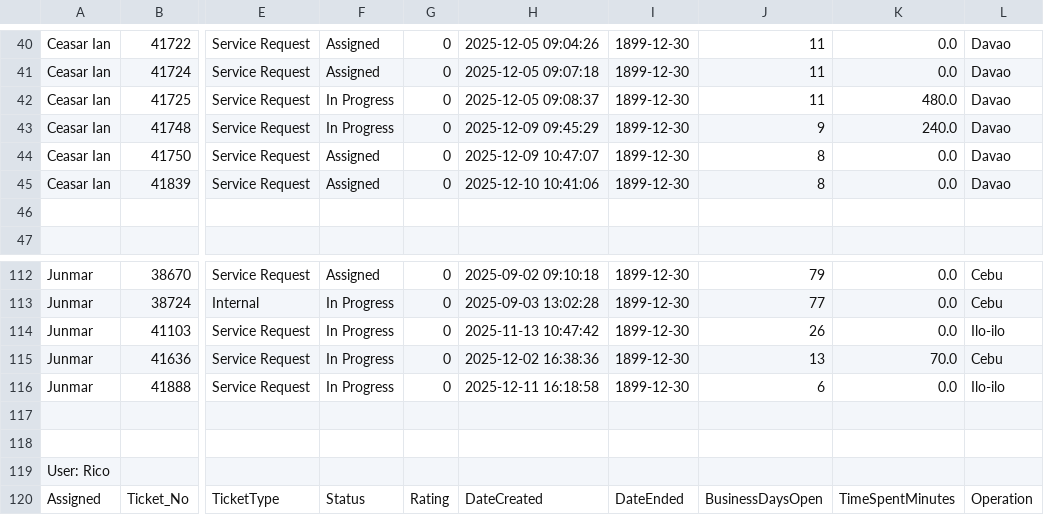
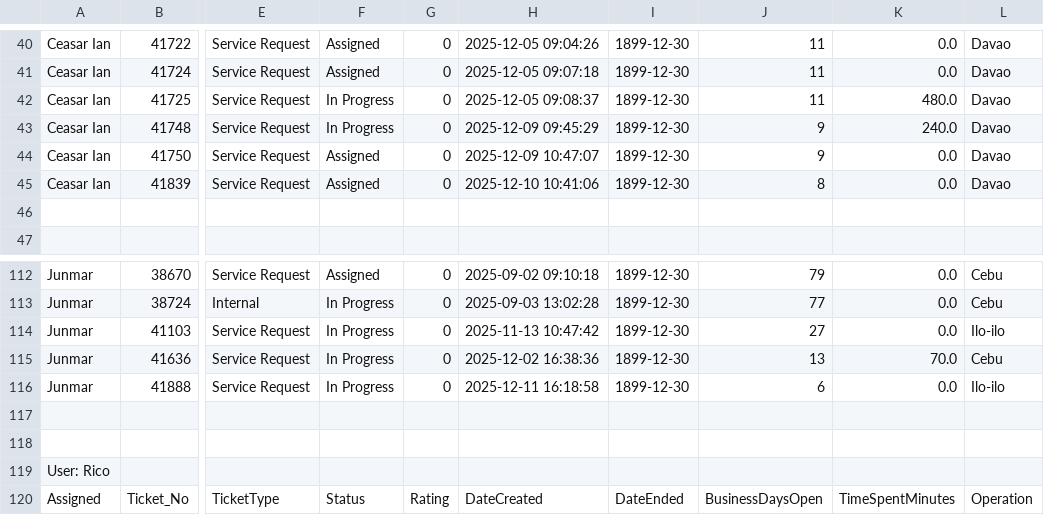
Before and after one commit to astechsupport/technical-support-data, a CSV file: pastdue.csv, drawn as a sheet; only a part is shown, gaps mark what is left out; the diff names each change by its address in the sheet, - before the commit and + after, or states it on an @@ line.

Commit message:
Automated update 2025-12-19 10:50:35

```diff
--- a/pastdue.csv
+++ b/pastdue.csv
-J44: 8
+J44: 9
-J114: 26
+J114: 27
```
